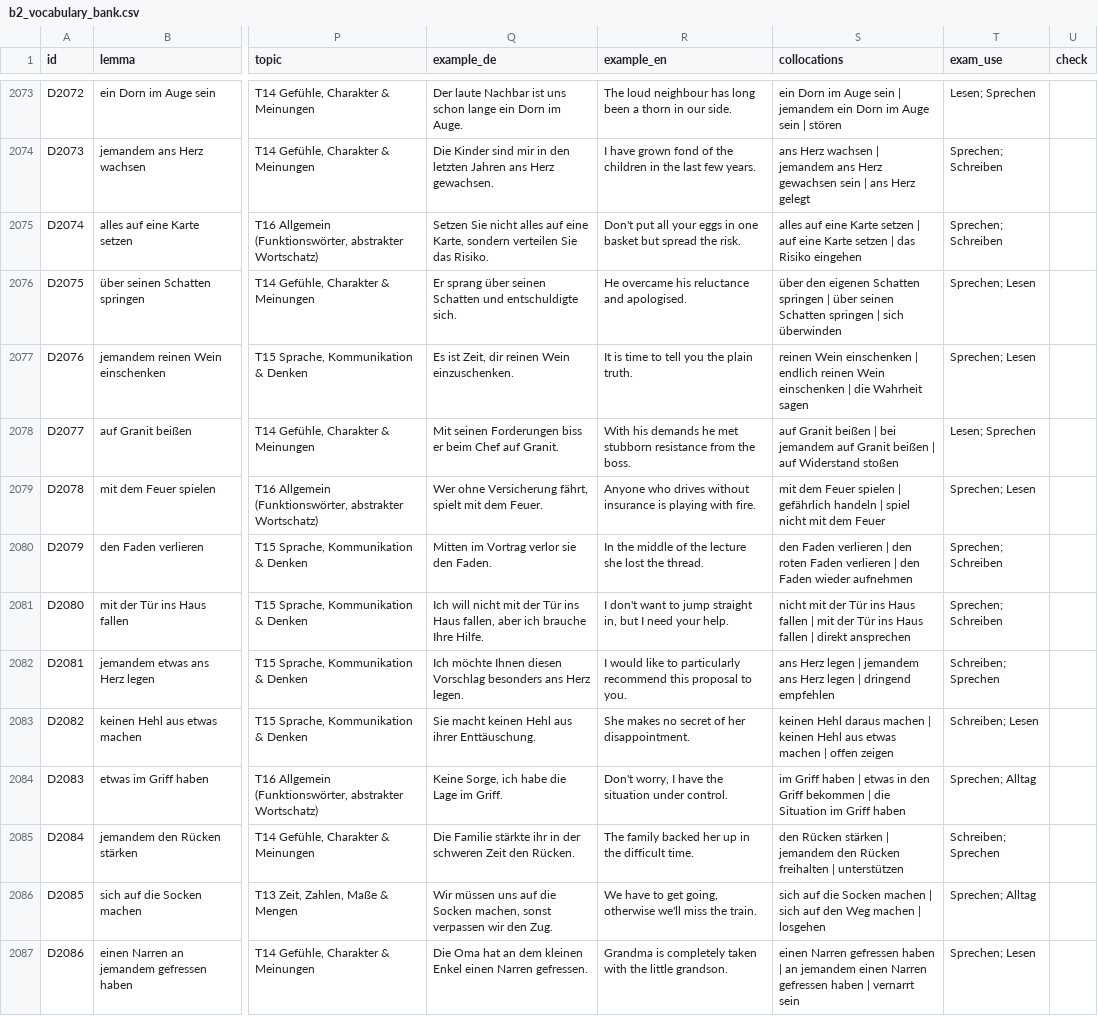
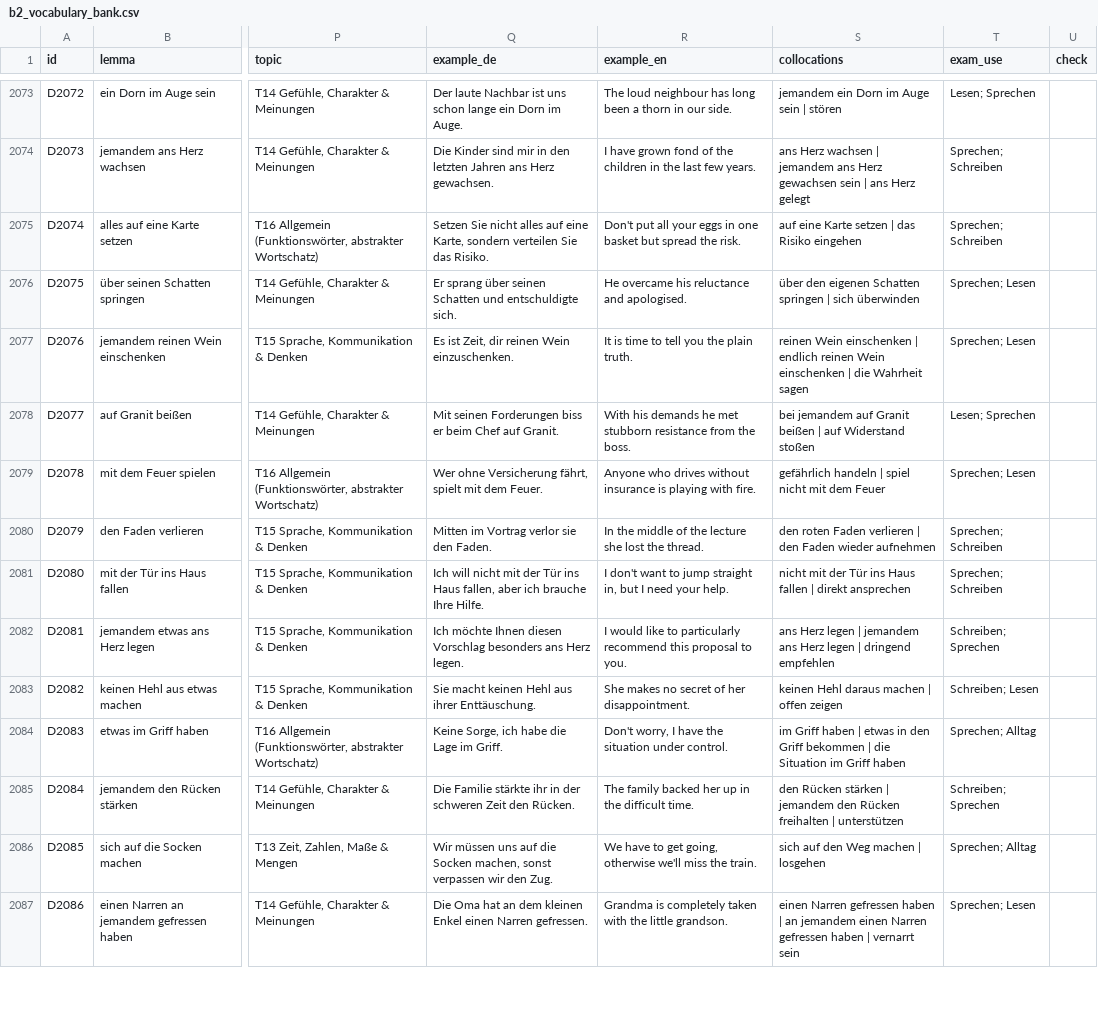
Before and after one commit to mdmedica786-code/german-vocab-analysis, a CSV file: vocab_bank/bank_final/b2_vocabulary_bank.csv, drawn as a sheet; only a part is shown, gaps mark what is left out; the diff covers the shown part only; the diff names each change by its address in the sheet, - before the commit and + after, or states it on an @@ line.

```diff
--- a/vocab_bank/bank_final/b2_vocabulary_bank.csv
+++ b/vocab_bank/bank_final/b2_vocabulary_bank.csv
-S2073 (collocations): ein Dorn im Auge sein | jemandem ein…
+S2073 (collocations): jemandem ein…
-S2075 (collocations): alles auf eine Karte setzen | auf eine…
+S2075 (collocations): auf eine…
-S2076 (collocations): …springen | über seinen Schatten springen | sich überwinden
+S2076 (collocations): …springen | sich überwinden
-S2078 (collocations): auf Granit beißen | bei jemandem…
+S2078 (collocations): bei jemandem…
-S2079 (collocations): mit dem Feuer spielen | gefährlich handeln…
+S2079 (collocations): gefährlich handeln…
-S2080 (collocations): den Faden verlieren | den roten Faden…
+S2080 (collocations): den roten Faden…
-S2081 (collocations): …fallen | mit der Tür ins Haus fallen | direkt ansprechen
+S2081 (collocations): …fallen | direkt ansprechen
-S2083 (collocations): …machen | keinen Hehl aus etwas machen | offen zeigen
+S2083 (collocations): …machen | offen zeigen
-S2086 (collocations): sich auf die Socken machen | sich auf den Weg…
+S2086 (collocations): sich auf den Weg…
```
Also changed, not shown: 130 edited cells elsewhere in this file, 5 other files.
